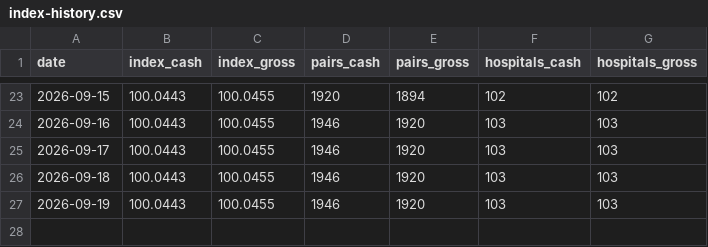
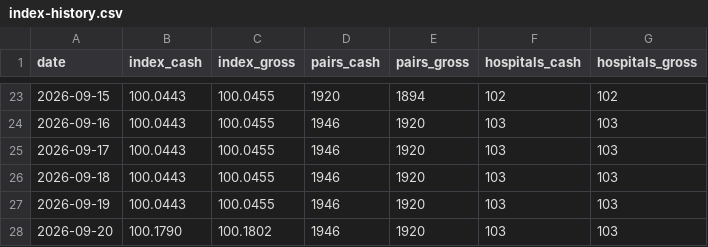
Before and after one commit to lkowalcz/hospital-price-history, a CSV file: index-history.csv, drawn as a sheet; only a part is shown, gaps mark what is left out.

```diff
--- a/index-history.csv
+++ b/index-history.csv
@@ -27 +27,2 @@ date,index_cash,index_gross,pairs_cash,pairs_gross,hospitals_cash,hospitals_gros
 2026-09-19,100.0443,100.0455,1946,1920,103,103
+2026-09-20,100.1790,100.1802,1946,1920,103,103
```
Also changed, not shown: 5 other files.
